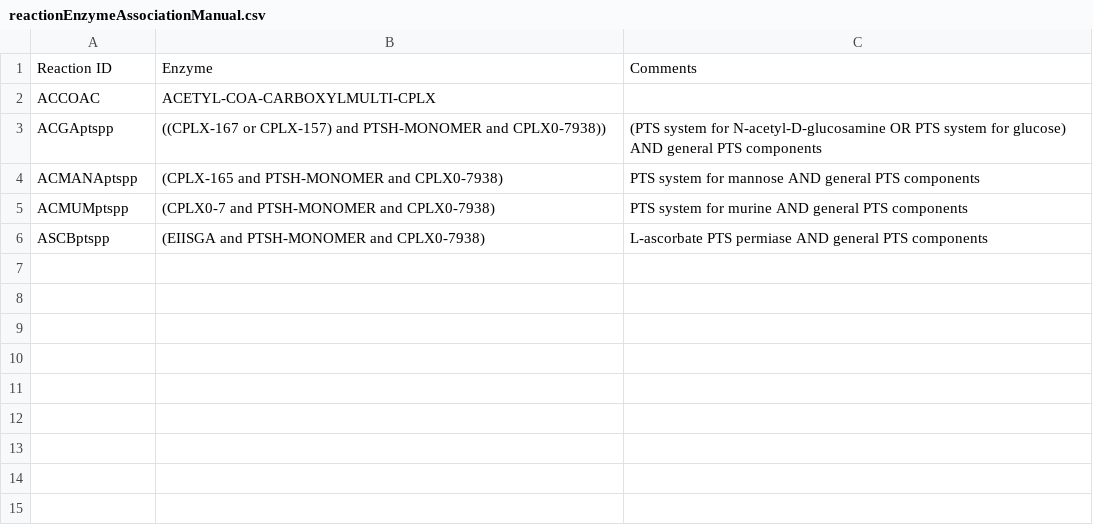
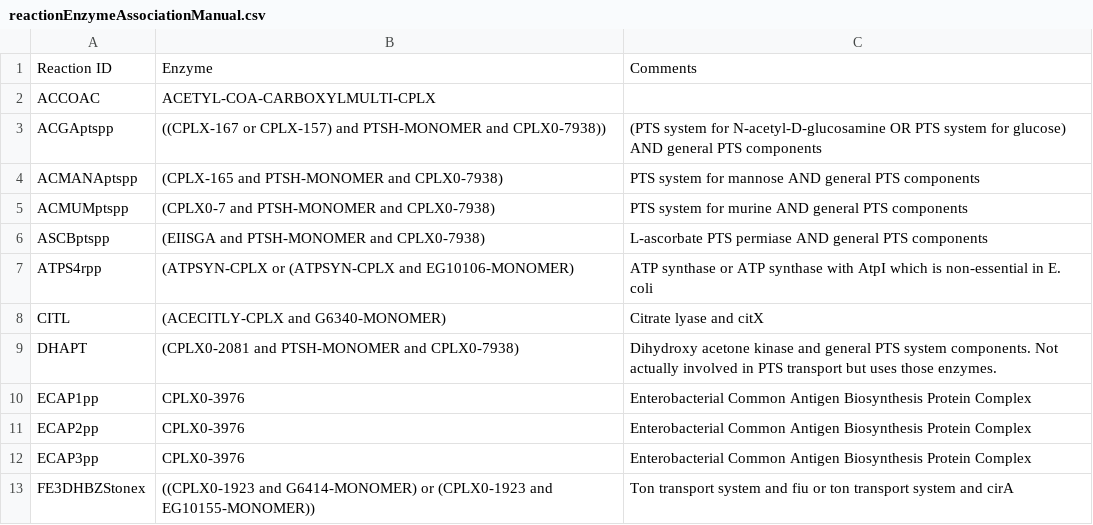
Before and after one commit to CovertLab/WholeCellEcoliRelease, a CSV file: data/intermediate/reactionEnzymeAssociationManual.csv, drawn as a sheet; the diff names each change by its address in the sheet, - before the commit and + after, or states it on an @@ line.

Commit message:
Added more manual curation

```diff
--- a/data/intermediate/reactionEnzymeAssociationManual.csv
+++ b/data/intermediate/reactionEnzymeAssociationManual.csv
+row 7: ATPS4rpp | (ATPSYN-CPLX or (ATPSYN-CPLX and EG10106-MONOMER) | ATP synthase or ATP synthase with AtpI which is non-essential in E. coli
+row 8: CITL | (ACECITLY-CPLX and G6340-MONOMER) | Citrate lyase and citX
+row 9: DHAPT | (CPLX0-2081 and PTSH-MONOMER and CPLX0-7938) | Dihydroxy acetone kinase and general PTS system components. Not actually involved in PTS transport but uses those enzymes.
+row 10: ECAP1pp | CPLX0-3976 | Enterobacterial Common Antigen Biosynthesis Protein Complex
+row 11: ECAP2pp | CPLX0-3976 | Enterobacterial Common Antigen Biosynthesis Protein Complex
+row 12: ECAP3pp | CPLX0-3976 | Enterobacterial Common Antigen Biosynthesis Protein Complex
+row 13: FE3DHBZStonex | ((CPLX0-1923 and G6414-MONOMER) or (CPLX0-1923 and EG10155-MONOMER)) | Ton transport system and fiu or ton transport system and cirA
```
